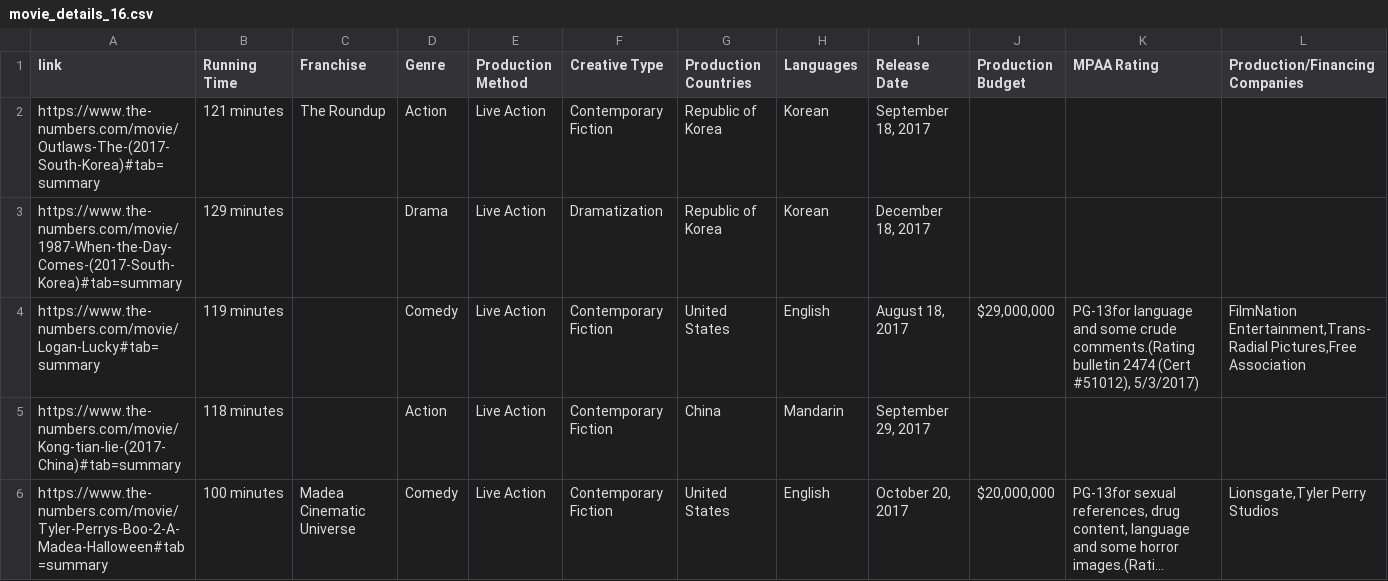
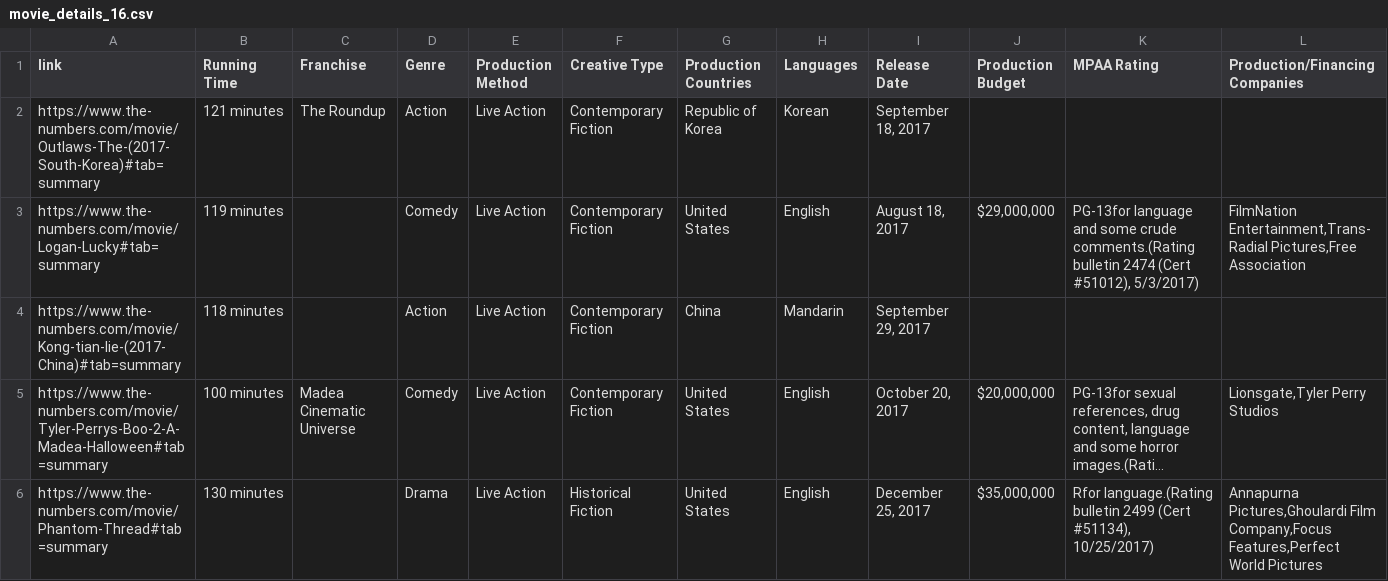
Before and after one commit to nahnhh/top-movies-2005-2025, a CSV file: Movie Details/movie_details_16.csv, drawn as a sheet; only a part is shown; the shorter side is filled out with more unchanged rows; long unchanged cells end in …; the diff covers the shown part only; the diff names each change by its address in the sheet, - before the commit and + after, or states it on an @@ line.

```diff
--- a/Movie Details/movie_details_16.csv
+++ b/Movie Details/movie_details_16.csv
-row 3: https://www.the-numbers.com/movie/1987-When-the-Day-Comes-(2017-South-Korea)#tab=summary | 129 minutes |  | Drama | Live Action | Dramatization | Republic of Korea | Korean | December 18, 2017
```
Also changed, not shown: 8 removed rows elsewhere in this file, Movie Details/movie_details_08.csv, Movie Details/movie_details_10.csv, 23 other files.
